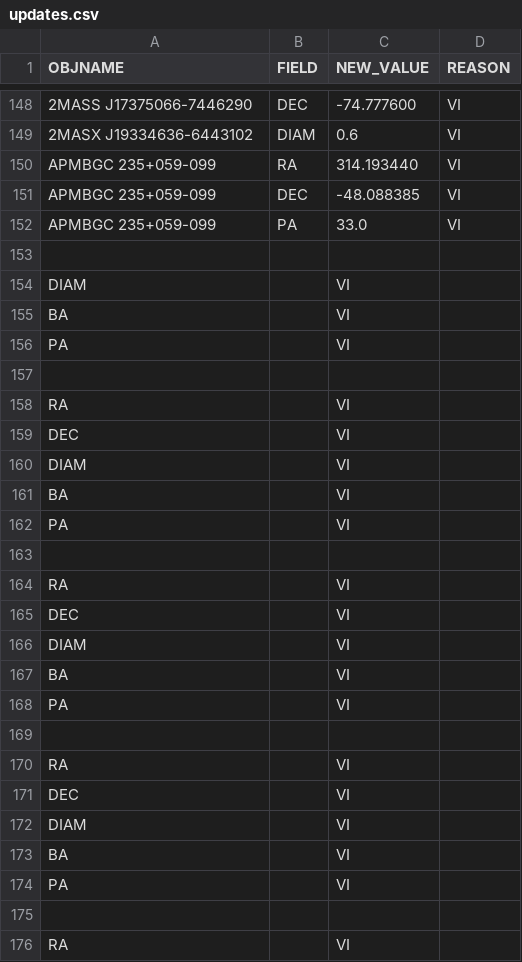
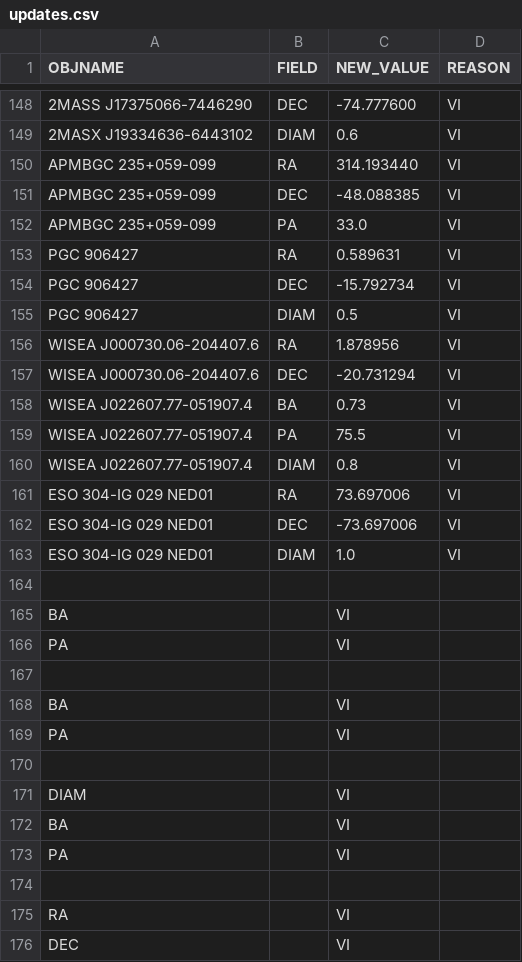
Before and after one commit to moustakas/SGA, a CSV file: py/SGA/data/SGA2025/overlays/v1.3/updates.csv, drawn as a sheet; only a part is shown, gaps mark what is left out; the shorter side is filled out with more unchanged rows; removed rows and columns are numbered as before the commit, all else as after; the diff names each change by its address in the sheet, - before the commit and + after, or states it on an @@ line.

```diff
--- a/py/SGA/data/SGA2025/overlays/v1.3/updates.csv
+++ b/py/SGA/data/SGA2025/overlays/v1.3/updates.csv
+row 153: PGC 906427 | RA | 0.589631 | VI
+row 154: PGC 906427 | DEC | -15.792734 | VI
+row 155: PGC 906427 | DIAM | 0.5 | VI
+row 156: WISEA J000730.06-204407.6 | RA | 1.878956 | VI
+row 157: WISEA J000730.06-204407.6 | DEC | -20.731294 | VI
+row 158: WISEA J022607.77-051907.4 | BA | 0.73 | VI
+row 159: WISEA J022607.77-051907.4 | PA | 75.5 | VI
+row 160: WISEA J022607.77-051907.4 | DIAM | 0.8 | VI
+row 161: ESO 304-IG 029 NED01 | RA | 73.697006 | VI
+row 162: ESO 304-IG 029 NED01 | DEC | -73.697006 | VI
+row 163: ESO 304-IG 029 NED01 | DIAM | 1.0 | VI
-row 154: DIAM |  | VI
-row 158: RA |  | VI
-row 159: DEC |  | VI
-row 160: DIAM |  | VI
-row 164: RA |  | VI
-row 165: DEC |  | VI
-row 166: DIAM |  | VI
-row 167: BA |  | VI
-row 168: PA |  | VI
-row 169: (empty)
-row 170: RA |  | VI
-row 171: DEC |  | VI
```
Also changed, not shown: py/SGA/data/SGA2025/overlays/v1.3/drops.csv, 1 other file.
